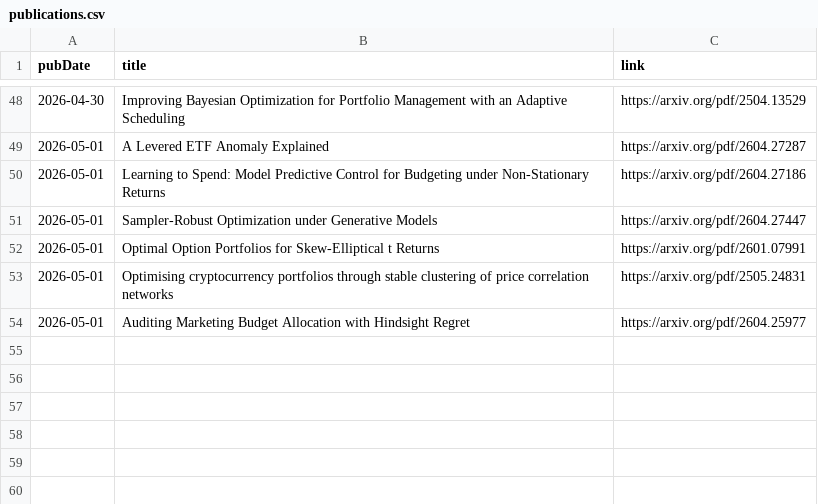
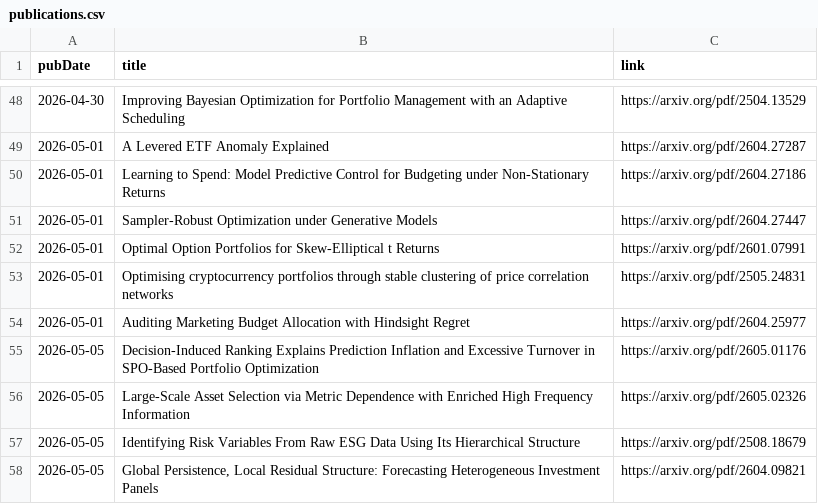
Before and after one commit to mmiliukas/portfolio, a CSV file: publications.csv, drawn as a sheet; only a part is shown, gaps mark what is left out.

```diff
--- a/publications.csv
+++ b/publications.csv
@@ -54 +54,5 @@ pubDate,title,link
 2026-05-01,Auditing Marketing Budget Allocation with Hindsight Regret,https://arxiv.org/pdf/2604.25977
+2026-05-05,Decision-Induced Ranking Explains Prediction Inflation and Excessive Turnover in SPO-Based Portfolio Optimization,https://arxiv.org/pdf/2605.01176
+2026-05-05,Large-Scale Asset Selection via Metric Dependence with Enriched High Frequency Information,https://arxiv.org/pdf/2605.02326
+2026-05-05,Identifying Risk Variables From Raw ESG Data Using Its Hierarchical Structure,https://arxiv.org/pdf/2508.18679
+2026-05-05,"Global Persistence, Local Residual Structure: Forecasting Heterogeneous Investment Panels",https://arxiv.org/pdf/2604.09821
```
Also changed, not shown: 1 other file.
